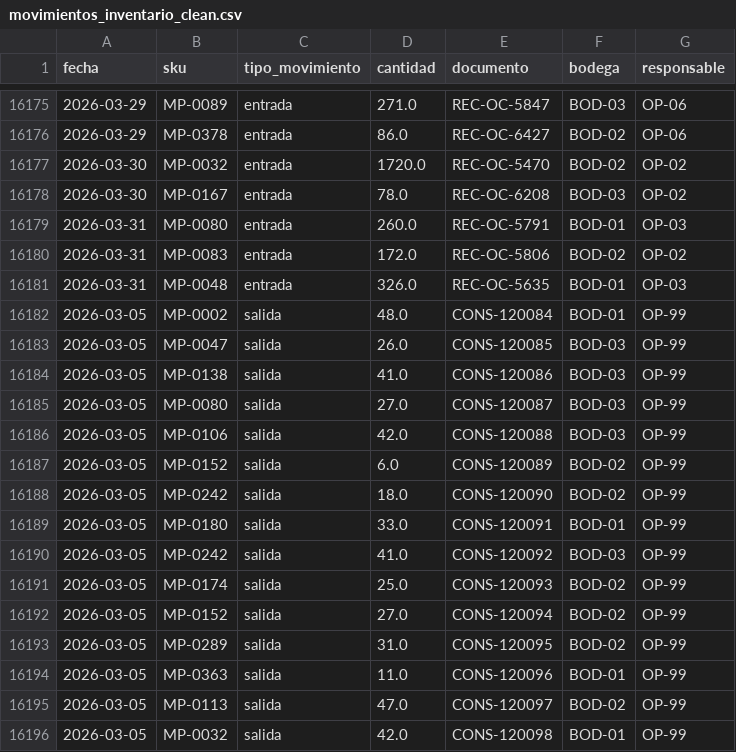
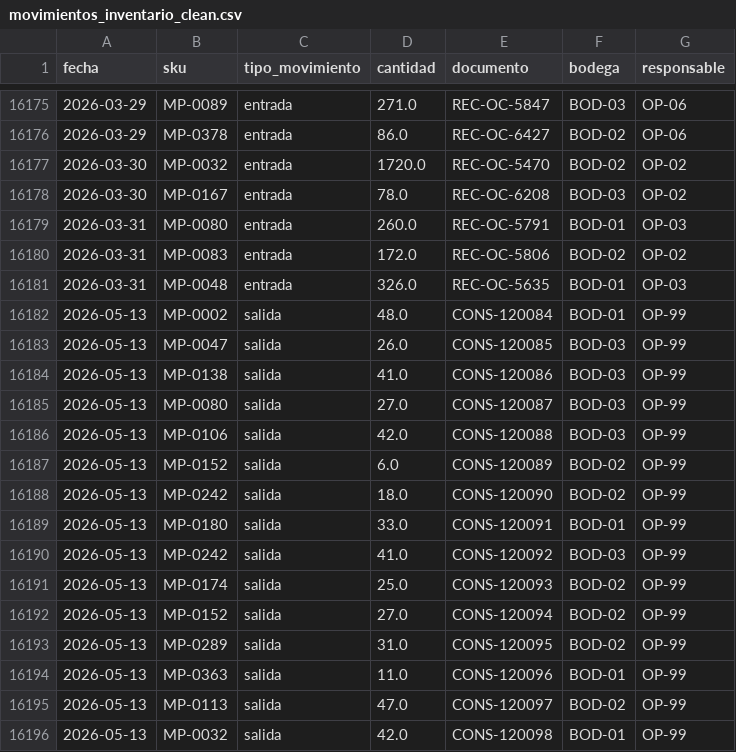
Before and after one commit to juliancarmotrice-star/E2, a CSV file: data_clean/movimientos_inventario_clean.csv, drawn as a sheet; only a part is shown, gaps mark what is left out.

```diff
--- a/data_clean/movimientos_inventario_clean.csv
+++ b/data_clean/movimientos_inventario_clean.csv
@@ -16181,16 +16181,16 @@ fecha,sku,tipo_movimiento,cantidad,documento,bodega,responsable
 2026-03-31,MP-0048,entrada,326.0,REC-OC-5635,BOD-01,OP-03
-2026-03-05,MP-0002,salida,48.0,CONS-120084,BOD-01,OP-99
-2026-03-05,MP-0047,salida,26.0,CONS-120085,BOD-03,OP-99
-2026-03-05,MP-0138,salida,41.0,CONS-120086,BOD-03,OP-99
-2026-03-05,MP-0080,salida,27.0,CONS-120087,BOD-03,OP-99
-2026-03-05,MP-0106,salida,42.0,CONS-120088,BOD-03,OP-99
-2026-03-05,MP-0152,salida,6.0,CONS-120089,BOD-02,OP-99
-2026-03-05,MP-0242,salida,18.0,CONS-120090,BOD-02,OP-99
-2026-03-05,MP-0180,salida,33.0,CONS-120091,BOD-01,OP-99
-2026-03-05,MP-0242,salida,41.0,CONS-120092,BOD-03,OP-99
-2026-03-05,MP-0174,salida,25.0,CONS-120093,BOD-02,OP-99
-2026-03-05,MP-0152,salida,27.0,CONS-120094,BOD-02,OP-99
-2026-03-05,MP-0289,salida,31.0,CONS-120095,BOD-02,OP-99
-2026-03-05,MP-0363,salida,11.0,CONS-120096,BOD-01,OP-99
-2026-03-05,MP-0113,salida,47.0,CONS-120097,BOD-02,OP-99
-2026-03-05,MP-0032,salida,42.0,CONS-120098,BOD-01,OP-99
+2026-05-13,MP-0002,salida,48.0,CONS-120084,BOD-01,OP-99
+2026-05-13,MP-0047,salida,26.0,CONS-120085,BOD-03,OP-99
+2026-05-13,MP-0138,salida,41.0,CONS-120086,BOD-03,OP-99
+2026-05-13,MP-0080,salida,27.0,CONS-120087,BOD-03,OP-99
+2026-05-13,MP-0106,salida,42.0,CONS-120088,BOD-03,OP-99
+2026-05-13,MP-0152,salida,6.0,CONS-120089,BOD-02,OP-99
+2026-05-13,MP-0242,salida,18.0,CONS-120090,BOD-02,OP-99
+2026-05-13,MP-0180,salida,33.0,CONS-120091,BOD-01,OP-99
+2026-05-13,MP-0242,salida,41.0,CONS-120092,BOD-03,OP-99
+2026-05-13,MP-0174,salida,25.0,CONS-120093,BOD-02,OP-99
+2026-05-13,MP-0152,salida,27.0,CONS-120094,BOD-02,OP-99
+2026-05-13,MP-0289,salida,31.0,CONS-120095,BOD-02,OP-99
+2026-05-13,MP-0363,salida,11.0,CONS-120096,BOD-01,OP-99
+2026-05-13,MP-0113,salida,47.0,CONS-120097,BOD-02,OP-99
+2026-05-13,MP-0032,salida,42.0,CONS-120098,BOD-01,OP-99
```
Also changed, not shown: data_clean/conteo_fisico_clean.csv, 4 other files.
